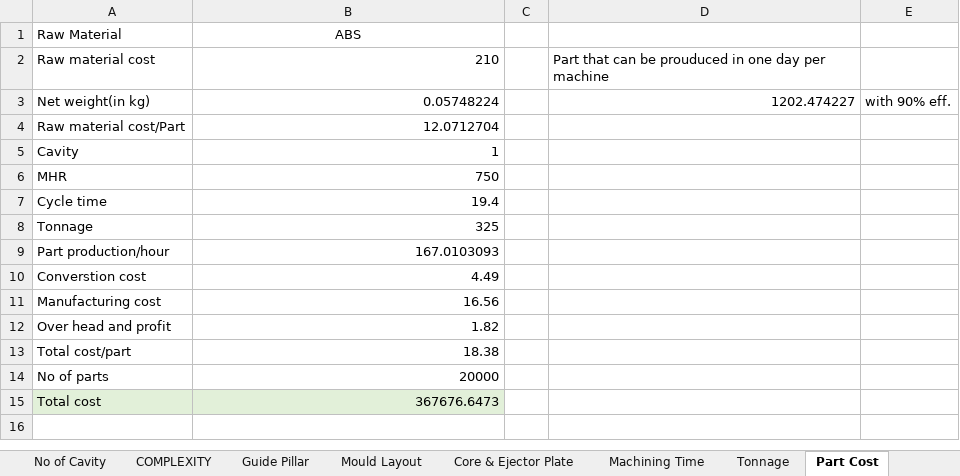
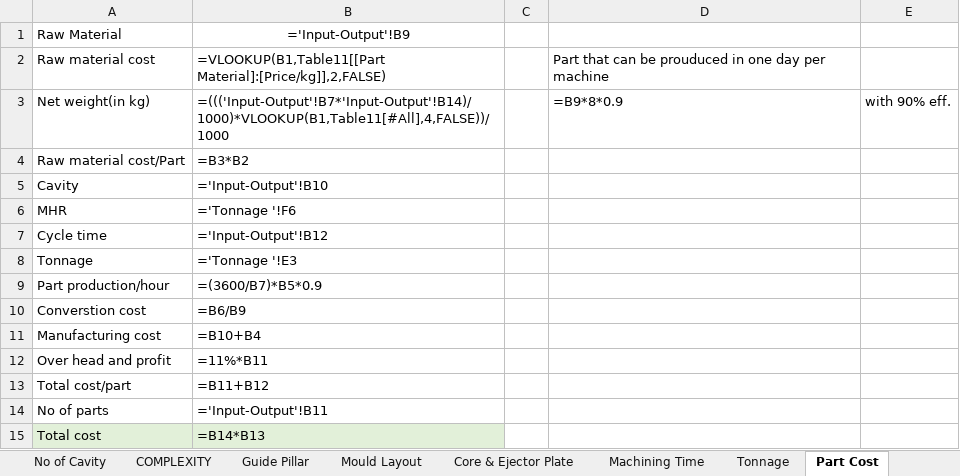
Before and after one commit to devgyan1172/Cost, an Excel workbook: Excel Files/Auto_iNJECTION MOULDING.xlsx, sheet Part Cost, drawn as a sheet; values as stored, in another font and other column widths than the file's, no borders; formulas without a stored value are shown as written; the diff names each change by its address in the sheet, - before the commit and + after, or states it on an @@ line.

```diff
--- a/Excel Files/Auto_iNJECTION MOULDING.xlsx (sheet Part Cost)
+++ b/Excel Files/Auto_iNJECTION MOULDING.xlsx (sheet Part Cost)
-B1: ABS
+B1: ='Input-Output'!B9
-B2: 210
+B2: =VLOOKUP(B1,Table11[[Part Material]:[Price/kg]],2,FALSE)
-B3: 0.05748224
+B3: =((('Input-Output'!B7*'Input-Output'!B14)/1000)*VLOOKUP(B1,Table11[#All],4,FALSE))/1000
-D3: 1202.474227
+D3: =B9*8*0.9
-B4: 12.0712704
+B4: =B3*B2
-B5: 1
+B5: ='Input-Output'!B10
-B6: 750
+B6: ='Tonnage '!F6
-B7: 19.4
+B7: ='Input-Output'!B12
-B8: 325
+B8: ='Tonnage '!E3
-B9: 167.0103093
+B9: =(3600/B7)*B5*0.9
-B10: 4.49
+B10: =B6/B9
-B11: 16.56
+B11: =B10+B4
-B12: 1.82
+B12: =11%*B11
-B13: 18.38
+B13: =B11+B12
-B14: 20000
+B14: ='Input-Output'!B11
-B15: 367676.6473
+B15: =B14*B13
```
Also changed, not shown: sheet Mould Costing, sheet Machining Time, sheet DASHBOARD, sheet Tonnage, sheet Input-Output, sheet INJ. MOULDING ESTIMATION, 7 more sheets, charts or pictures, Excel Files/Auto_iNJECTION MOULDING_copy.xlsx, 1 other file.
